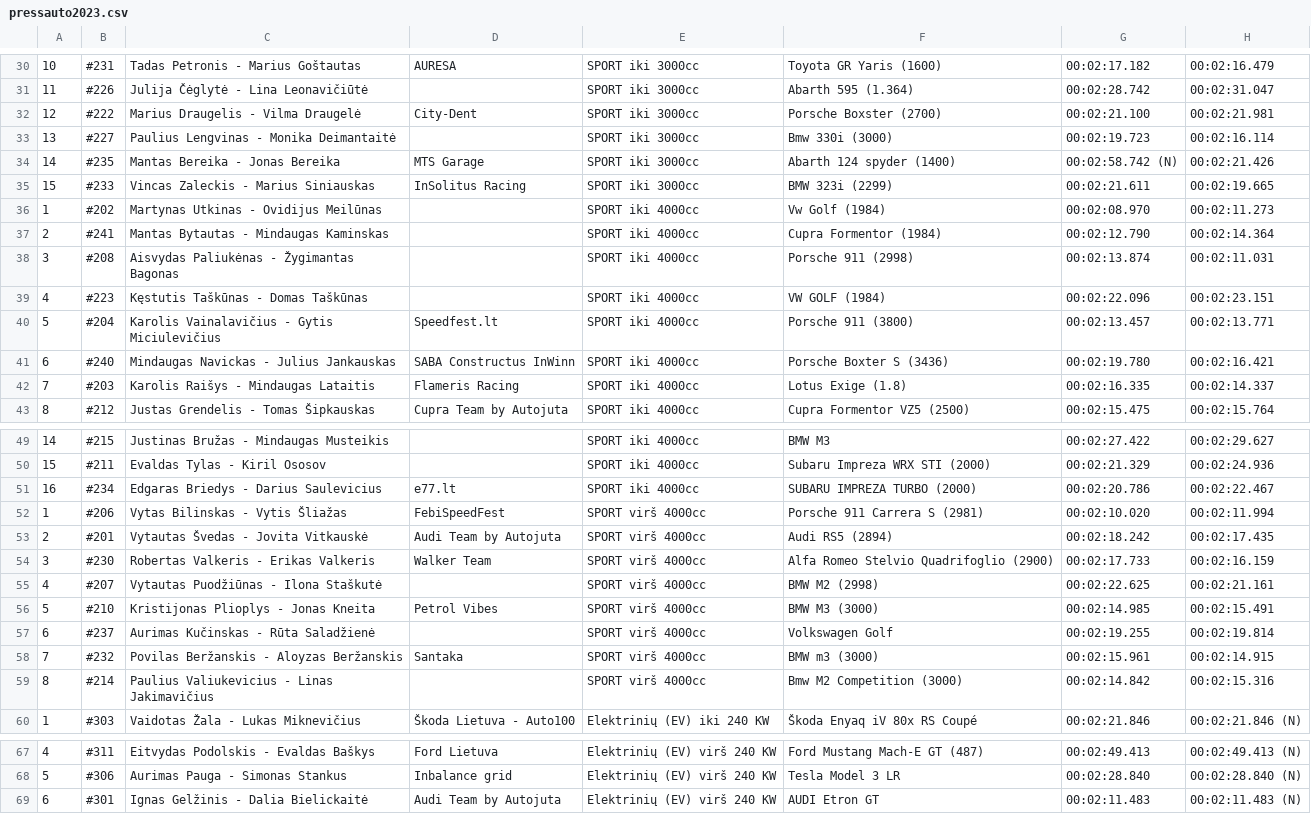
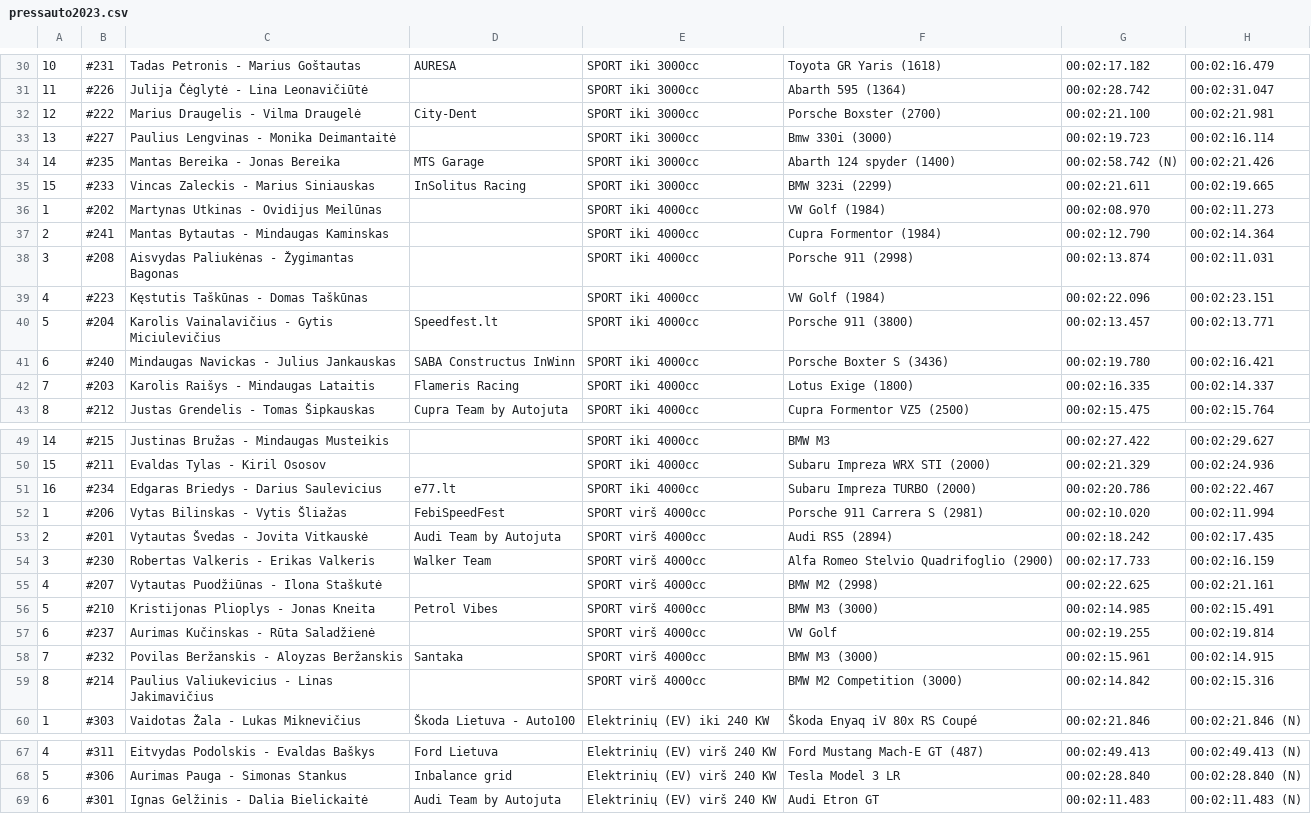
Before and after one commit to 2m/rallyeye, a CSV file: modules/backend/src/main/resources/pressauto2023.csv, drawn as a sheet; only a part is shown, gaps mark what is left out; the diff covers the shown part only; the diff names each change by its address in the sheet, - before the commit and + after, or states it on an @@ line.

```diff
--- a/modules/backend/src/main/resources/pressauto2023.csv
+++ b/modules/backend/src/main/resources/pressauto2023.csv
-F30: Toyota GR Yaris (1600)
+F30: Toyota GR Yaris (1618)
-F31: Abarth 595 (1.364)
+F31: Abarth 595 (1364)
-F36: Vw Golf (1984)
+F36: VW Golf (1984)
-F39: VW GOLF (1984)
+F39: VW Golf (1984)
-F42: Lotus Exige (1.8)
+F42: Lotus Exige (1800)
-F51: SUBARU IMPREZA TURBO (2000)
+F51: Subaru Impreza TURBO (2000)
-F57: Volkswagen Golf
+F57: VW Golf
-F58: BMW m3 (3000)
+F58: BMW M3 (3000)
-F59: Bmw M2 Competition (3000)
+F59: BMW M2 Competition (3000)
-F69: AUDI Etron GT
+F69: Audi Etron GT
```
Also changed, not shown: 20 edited cells elsewhere in this file, 2 other files.
